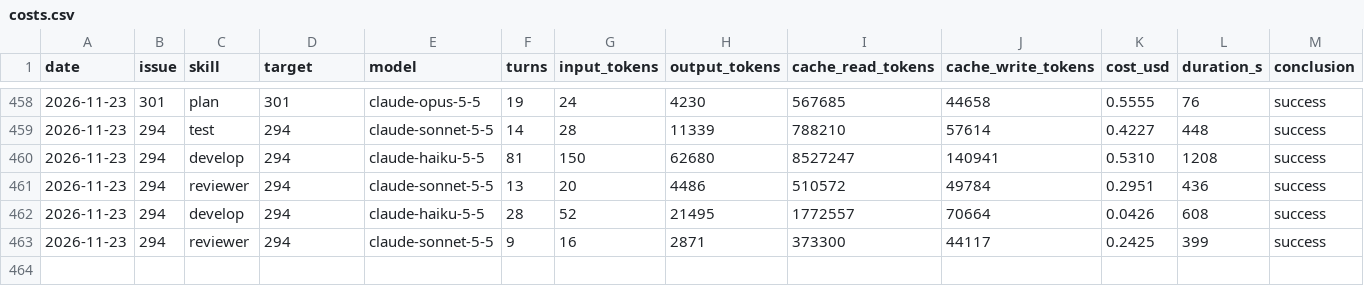
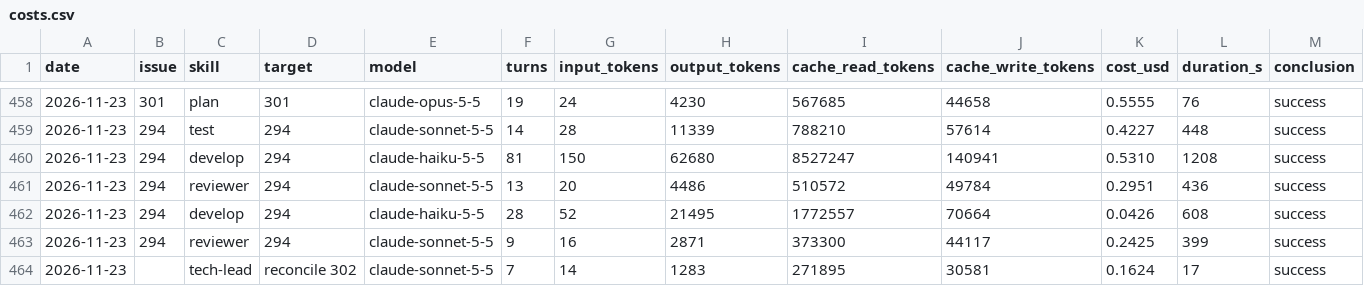
Before and after one commit to erikhayry/tusch, a CSV file: costs.csv, drawn as a sheet; only a part is shown, gaps mark what is left out; rows hold the shown columns only; the diff names each change by its address in the sheet, - before the commit and + after, or states it on an @@ line.

```diff
--- a/costs.csv
+++ b/costs.csv
+row 464: 2026-11-23 |  | tech-lead | reconcile 302 | claude-sonnet-5-5 | 7 | 14 | 1283 | 271895 | 30581 | 0.1624 | 17 | success
```
